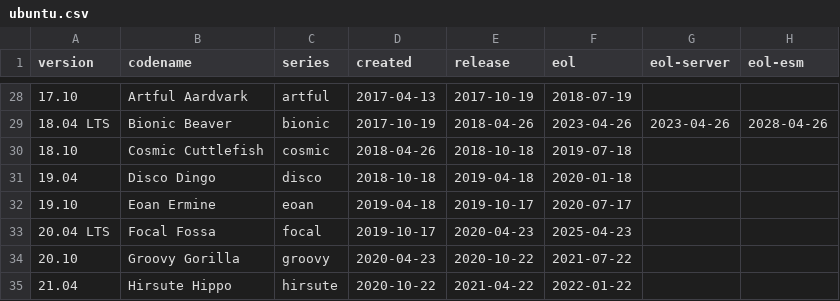
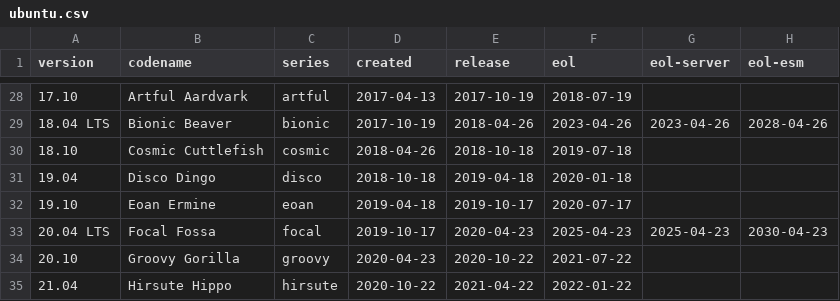
Before and after one commit to alvistack/debian-distro-info-data, a CSV file: ubuntu.csv, drawn as a sheet; only a part is shown, gaps mark what is left out.

Commit message:
Add Ubuntu 20.04 ESM dates

```diff
--- a/ubuntu.csv
+++ b/ubuntu.csv
@@ -32,3 +32,3 @@ version,codename,series,created,release,eol,eol-server,eol-esm
 19.10,Eoan Ermine,eoan,2019-04-18,2019-10-17,2020-07-17
-20.04 LTS,Focal Fossa,focal,2019-10-17,2020-04-23,2025-04-23
+20.04 LTS,Focal Fossa,focal,2019-10-17,2020-04-23,2025-04-23,2025-04-23,2030-04-23
 20.10,Groovy Gorilla,groovy,2020-04-23,2020-10-22,2021-07-22
```
